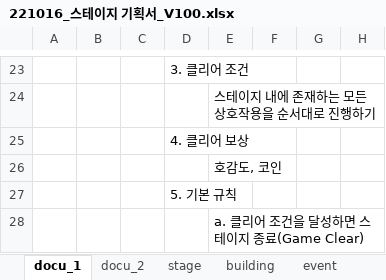
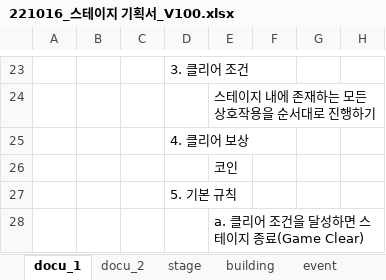
Before and after one commit to Kjaeseong/RocketTeamDocu, an Excel workbook: 00.기획서/221016_스테이지 기획서_V100.xlsx, sheet docu_1, drawn as a sheet; only a part is shown, gaps mark what is left out; values as stored, in another font and other column widths than the file's, no borders; charts and pictures not drawn; the diff names each change by its address in the sheet, - before the commit and + after, or states it on an @@ line.

Commit message:
효진_수정 클리어 보상

```diff
--- a/00.기획서/221016_스테이지 기획서_V100.xlsx (sheet docu_1)
+++ b/00.기획서/221016_스테이지 기획서_V100.xlsx (sheet docu_1)
-E26: 호감도, 코인
+E26: 코인
```
